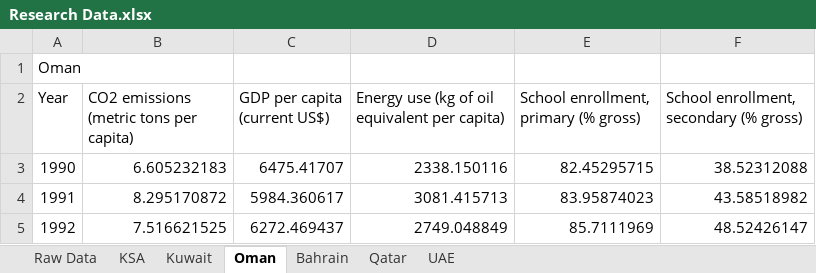
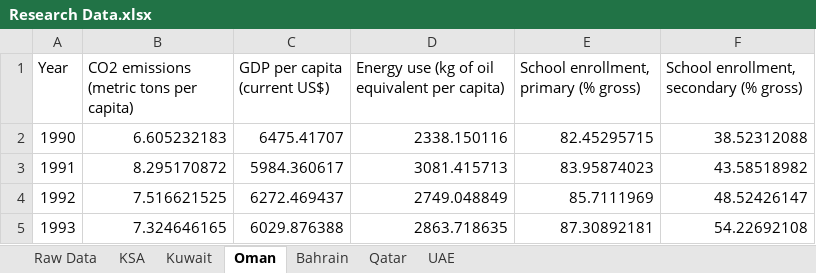
Before and after one commit to xandrade/tesis-yali, an Excel workbook: Research Data.xlsx, sheet Oman, drawn as a sheet; only a part is shown; the shorter side is filled out with more unchanged rows; values as stored, in another font and other column widths than the file's, no borders; the diff names each change by its address in the sheet, - before the commit and + after, or states it on an @@ line.

```diff
--- a/Research Data.xlsx (sheet Oman)
+++ b/Research Data.xlsx (sheet Oman)
-row 1: Oman
```
Also changed, not shown: sheet UAE, sheet Bahrain, sheet Kuwait, sheet Qatar, sheet KSA.
